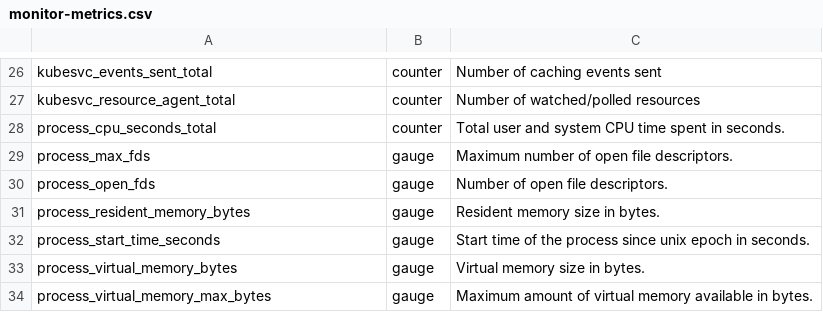
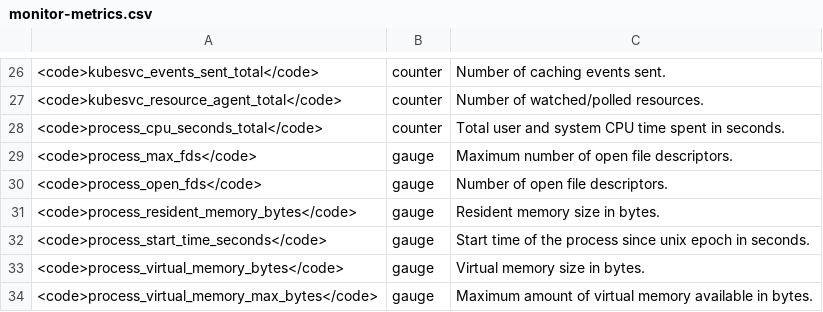
Before and after one commit to armory/docs, a CSV file: static/csv/agent/monitor-metrics.csv, drawn as a sheet; only a part is shown, gaps mark what is left out; the diff covers the shown part only; the diff names each change by its address in the sheet, - before the commit and + after, or states it on an @@ line.

```diff
--- a/static/csv/agent/monitor-metrics.csv
+++ b/static/csv/agent/monitor-metrics.csv
-A26: kubesvc_events_sent_total
+A26: <code>kubesvc_events_sent_total</code>
-C26: Number of caching events sent
+C26: Number of caching events sent.
-A27: kubesvc_resource_agent_total
+A27: <code>kubesvc_resource_agent_total</code>
-C27: Number of watched/polled resources
+C27: Number of watched/polled resources.
-A28: process_cpu_seconds_total
+A28: <code>process_cpu_seconds_total</code>
-A29: process_max_fds
+A29: <code>process_max_fds</code>
-A30: process_open_fds
+A30: <code>process_open_fds</code>
-A31: process_resident_memory_bytes
+A31: <code>process_resident_memory_bytes</code>
-A32: process_start_time_seconds
+A32: <code>process_start_time_seconds</code>
-A33: process_virtual_memory_bytes
+A33: <code>process_virtual_memory_bytes</code>
-A34: process_virtual_memory_max_bytes
+A34: <code>process_virtual_memory_max_bytes</code>
```
Also changed, not shown: 33 edited cells elsewhere in this file.
